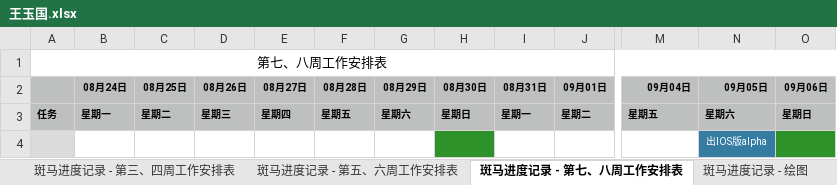
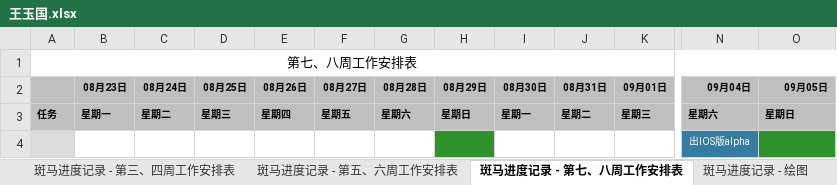
Before and after one commit to h136799711/201507banma, an Excel workbook: Document/进度/王玉国.xlsx, sheet 斑马进度记录 - 第七、八周工作安排表, drawn as a sheet; only a part is shown, gaps mark what is left out; values as stored, in another font and other column widths than the file's, no borders; removed rows and columns are numbered as before the commit, all else as after; rows hold the shown columns only; the diff covers the shown part only; the diff names each change by its address in the sheet, - before the commit and + after, or states it on an @@ line.

```diff
--- a/Document/进度/王玉国.xlsx (sheet 斑马进度记录 - 第七、八周工作安排表)
+++ b/Document/进度/王玉国.xlsx (sheet 斑马进度记录 - 第七、八周工作安排表)
+column B (08月23日), row 3: 星期一
-column O (09月06日), row 3: 星期日
-C3 (08月24日): 星期一
+C3 (08月24日): 星期二
-D3 (08月25日): 星期二
+D3 (08月25日): 星期三
-E3 (08月26日): 星期三
+E3 (08月26日): 星期四
-F3 (08月27日): 星期四
+F3 (08月27日): 星期五
-G3 (08月28日): 星期五
+G3 (08月28日): 星期六
-H3 (08月29日): 星期六
+H3 (08月29日): 星期日
-I3 (08月30日): 星期日
+I3 (08月30日): 星期一
-J3 (08月31日): 星期一
+J3 (08月31日): 星期二
-K3 (09月01日): 星期二
+K3 (09月01日): 星期三
-N3 (09月04日): 星期五
+N3 (09月04日): 星期六
-O3 (09月05日): 星期六
+O3 (09月05日): 星期日
-row 4:  |  |  |  |  |  |  |  |  |  |  | 出IOS版alpha
+row 4:  |  |  |  |  |  |  |  |  |  |  | 出IOS版alpha
```
Also changed, not shown: 2 edited cells elsewhere in this sheet, sheet 工作表 1 - 第一、二周工作安排表, sheet 斑马进度记录 - 第五、六周工作安排表, sheet 斑马进度记录 - 第三、四周工作安排表, sheet 斑马进度记录 - 第一、二周工作安排表, charts or pictures.
